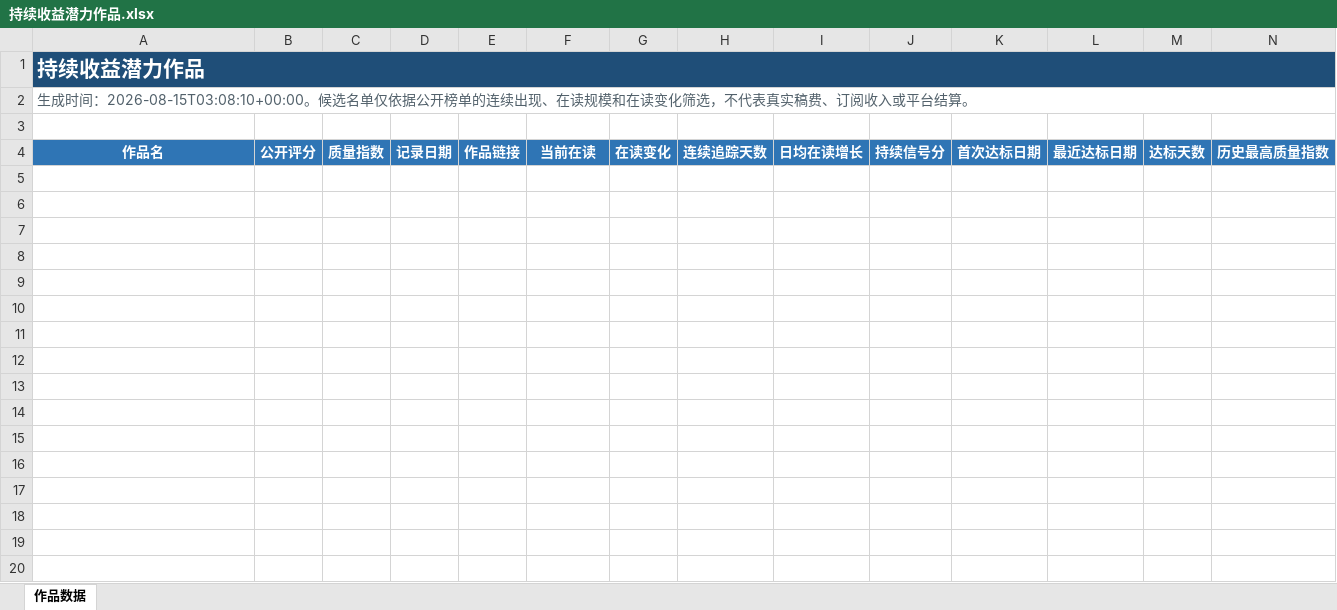
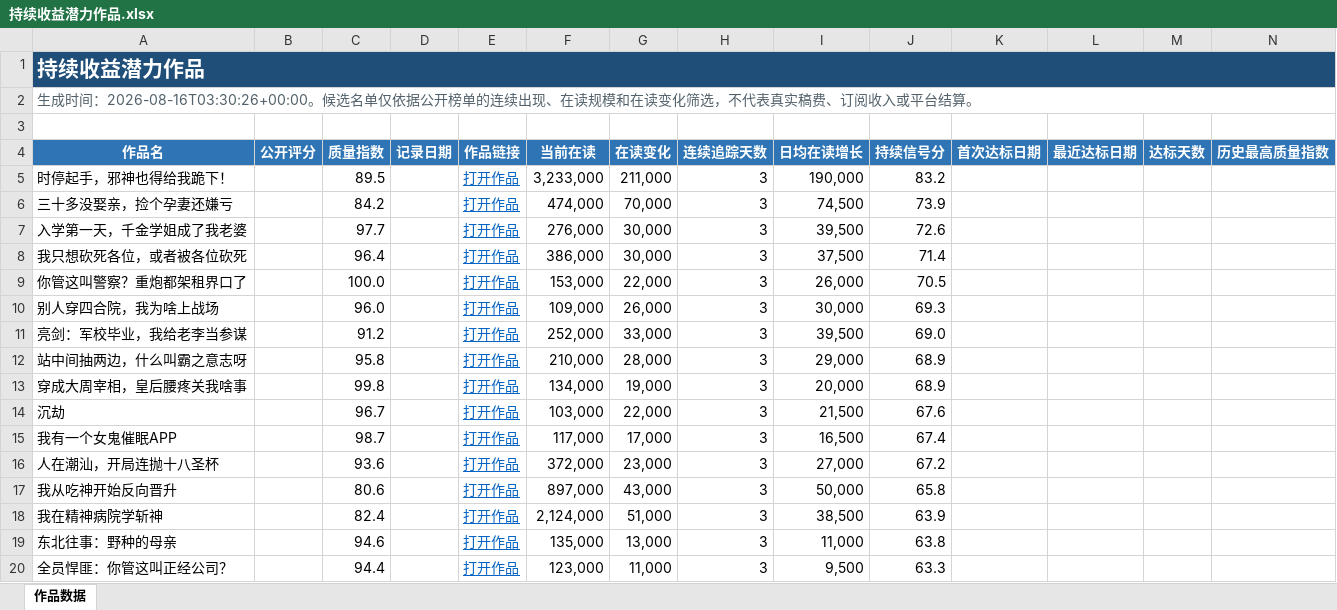
Before and after one commit to Ethan-Tangtang/fanqie-male-tracker, an Excel workbook: data/持续收益潜力作品.xlsx, sheet 作品数据, drawn as a sheet; only a part is shown; values as stored, in another font and other column widths than the file's, no borders; rows hold the shown columns only; the diff covers the shown part only; the diff names each change by its address in the sheet, - before the commit and + after, or states it on an @@ line.

```diff
--- a/data/持续收益潜力作品.xlsx (sheet 作品数据)
+++ b/data/持续收益潜力作品.xlsx (sheet 作品数据)
-A2 (作品名): …成时间：2026-08-15T03:08:10+00:00。候选名…
+A2 (作品名): …成时间：2026-08-16T03:30:26+00:00。候选名…
+row 5: 时停起手，邪神也得给我跪下！ |  | 89.5 |  | 打开作品 | 3,233,000 | 211,000 | 3 | 190,000 | 83.2
+row 6: 三十多没娶亲，捡个孕妻还嫌亏 |  | 84.2 |  | 打开作品 | 474,000 | 70,000 | 3 | 74,500 | 73.9
+row 7: 入学第一天，千金学姐成了我老婆 |  | 97.7 |  | 打开作品 | 276,000 | 30,000 | 3 | 39,500 | 72.6
+row 8: 我只想砍死各位，或者被各位砍死 |  | 96.4 |  | 打开作品 | 386,000 | 30,000 | 3 | 37,500 | 71.4
+row 9: 你管这叫警察？重炮都架租界口了 |  | 100.0 |  | 打开作品 | 153,000 | 22,000 | 3 | 26,000 | 70.5
+row 10: 别人穿四合院，我为啥上战场 |  | 96.0 |  | 打开作品 | 109,000 | 26,000 | 3 | 30,000 | 69.3
+row 11: 亮剑：军校毕业，我给老李当参谋 |  | 91.2 |  | 打开作品 | 252,000 | 33,000 | 3 | 39,500 | 69.0
+row 12: 站中间抽两边，什么叫霸之意志呀 |  | 95.8 |  | 打开作品 | 210,000 | 28,000 | 3 | 29,000 | 68.9
+row 13: 穿成大周宰相，皇后腰疼关我啥事 |  | 99.8 |  | 打开作品 | 134,000 | 19,000 | 3 | 20,000 | 68.9
+row 14: 沉劫 |  | 96.7 |  | 打开作品 | 103,000 | 22,000 | 3 | 21,500 | 67.6
+row 15: 我有一个女鬼催眠APP |  | 98.7 |  | 打开作品 | 117,000 | 17,000 | 3 | 16,500 | 67.4
+row 16: 人在潮汕，开局连抛十八圣杯 |  | 93.6 |  | 打开作品 | 372,000 | 23,000 | 3 | 27,000 | 67.2
+row 17: 我从吃神开始反向晋升 |  | 80.6 |  | 打开作品 | 897,000 | 43,000 | 3 | 50,000 | 65.8
+row 18: 我在精神病院学斩神 |  | 82.4 |  | 打开作品 | 2,124,000 | 51,000 | 3 | 38,500 | 63.9
+row 19: 东北往事：野种的母亲 |  | 94.6 |  | 打开作品 | 135,000 | 13,000 | 3 | 11,000 | 63.8
+row 20: 全员悍匪：你管这叫正经公司？ |  | 94.4 |  | 打开作品 | 123,000 | 11,000 | 3 | 9,500 | 63.3
```
Also changed, not shown: 34 added rows elsewhere in this sheet, data/高质量作品历史库.xlsx, 4 other files.
